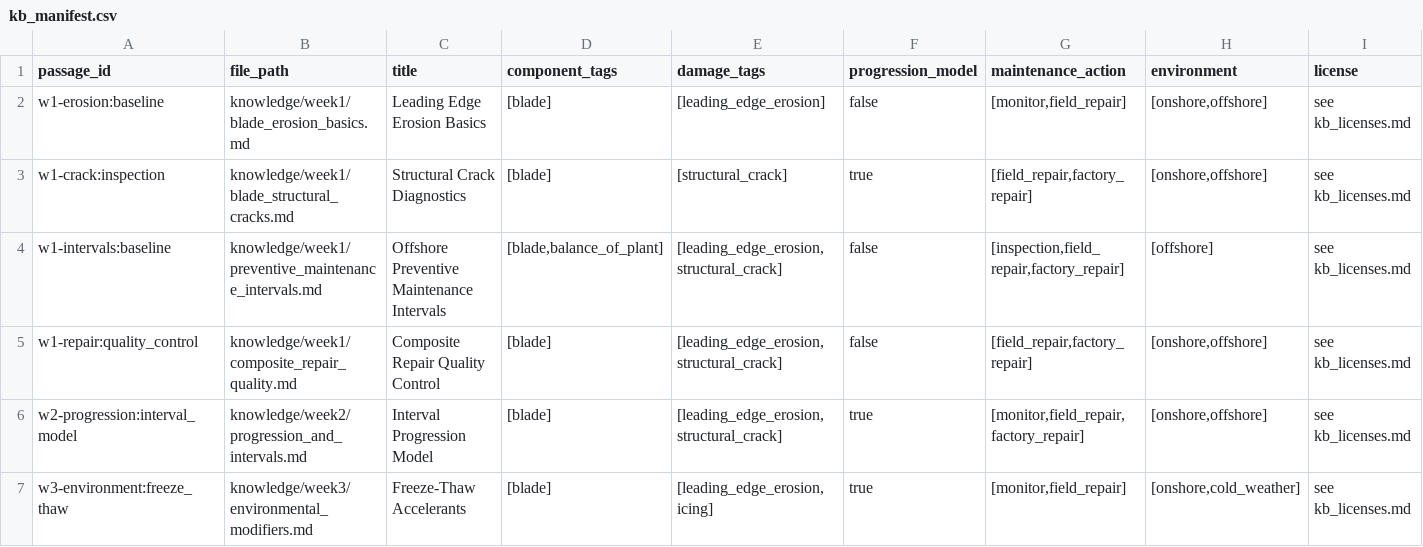
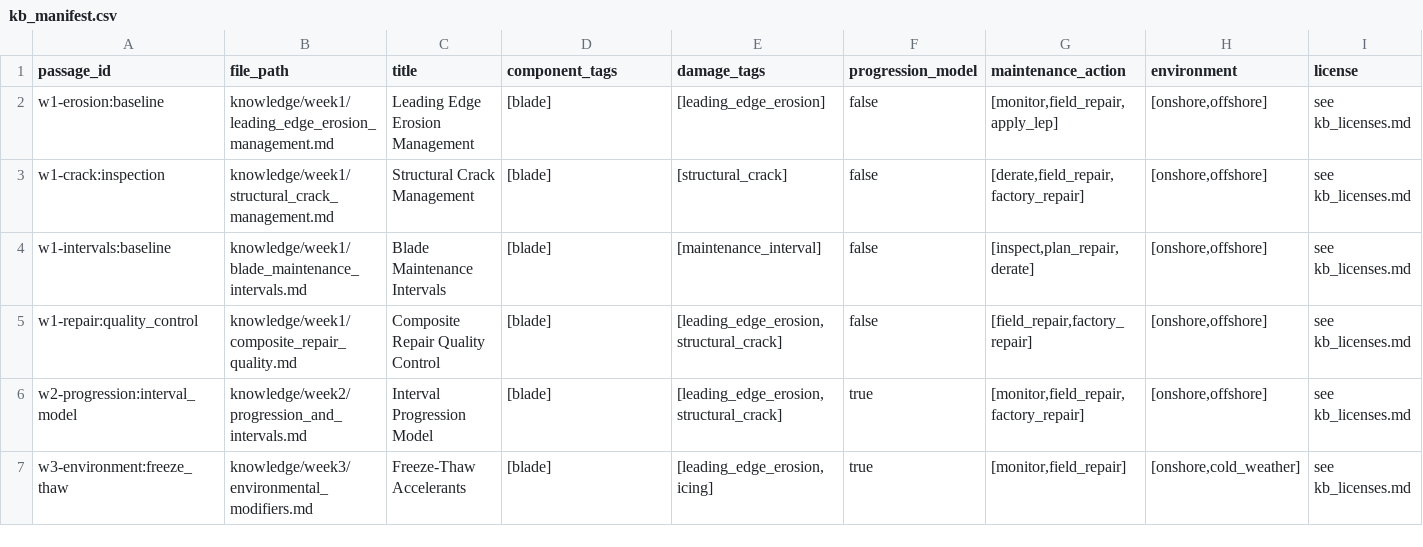
Before and after one commit to dataworks2026/Offshore-Wind, a CSV file: knowledge/kb_manifest.csv, drawn as a sheet; only a part is shown; the diff names each change by its address in the sheet, - before the commit and + after, or states it on an @@ line.

Commit message:
Retitle week1 blade knowledge entries for clarity

```diff
--- a/knowledge/kb_manifest.csv
+++ b/knowledge/kb_manifest.csv
-B2 (file_path): knowledge/week1/blade_erosion_basics.md
+B2 (file_path): knowledge/week1/leading_edge_erosion_management.md
-C2 (title): Leading Edge Erosion Basics
+C2 (title): Leading Edge Erosion Management
-G2 (maintenance_action): [monitor,field_repair]
+G2 (maintenance_action): [monitor,field_repair,apply_lep]
-B3 (file_path): knowledge/week1/blade_structural_cracks.md
+B3 (file_path): knowledge/week1/structural_crack_management.md
-C3 (title): Structural Crack Diagnostics
+C3 (title): Structural Crack Management
-F3 (progression_model): true
+F3 (progression_model): false
-G3 (maintenance_action): [field_repair,factory_repair]
+G3 (maintenance_action): [derate,field_repair,factory_repair]
-B4 (file_path): knowledge/week1/preventive_maintenance_intervals.md
+B4 (file_path): knowledge/week1/blade_maintenance_intervals.md
-C4 (title): Offshore Preventive Maintenance Intervals
+C4 (title): Blade Maintenance Intervals
-D4 (component_tags): [blade,balance_of_plant]
+D4 (component_tags): [blade]
-E4 (damage_tags): [leading_edge_erosion,structural_crack]
+E4 (damage_tags): [maintenance_interval]
-G4 (maintenance_action): [inspection,field_repair,factory_repair]
+G4 (maintenance_action): [inspect,plan_repair,derate]
-H4 (environment): [offshore]
+H4 (environment): [onshore,offshore]
```
Also changed, not shown: 9 other files.
